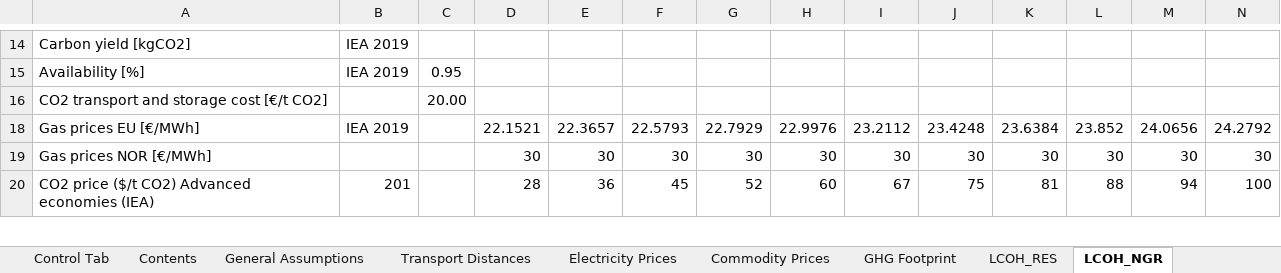
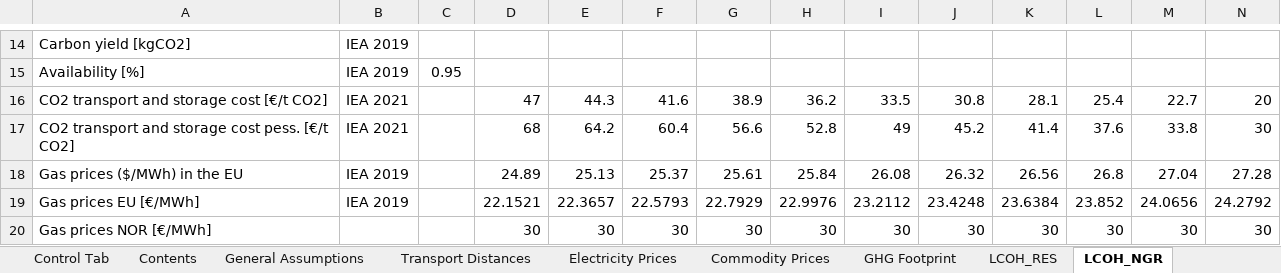
Before and after one commit to ReuterJakob/H2_pathways_repo, an Excel workbook: data/raw/H2_supply_route_assessment.xlsx, sheet LCOH_NGR, drawn as a sheet; only a part is shown, gaps mark what is left out; the shorter side is filled out with more unchanged rows; values as stored, in another font and other column widths than the file's, no borders; removed rows and columns are numbered as before the commit, all else as after; rows hold the shown columns only; the diff names each change by its address in the sheet, - before the commit and + after, or states it on an @@ line.

```diff
--- a/data/raw/H2_supply_route_assessment.xlsx (sheet LCOH_NGR)
+++ b/data/raw/H2_supply_route_assessment.xlsx (sheet LCOH_NGR)
-row 16: CO2 transport and storage cost [€/t CO2] |  | 20.00
+row 16: CO2 transport and storage cost [€/t CO2] | IEA 2021 |  | 47 | 44.3 | 41.6 | 38.9 | 36.2 | 33.5 | 30.8 | 28.1 | 25.4 | 22.7 | 20
+row 17: CO2 transport and storage cost pess. [€/t CO2] | IEA 2021 |  | 68 | 64.2 | 60.4 | 56.6 | 52.8 | 49 | 45.2 | 41.4 | 37.6 | 33.8 | 30
@@ row 18 unhidden: Gas prices ($/MWh) in the EU | IEA 2019 |  | 24.89 | 25.13 | 25.37 | 25.61 | 25.84 | 26.08 | 26.32 | 26.56 | 26.8 | 27.04 | 27.28 @@
```
Also changed, not shown: sheet Commodity Prices, sheet GHG Footprint, sheet General Assumptions, sheet Contents, formulas that keep their value, 2 other files.
